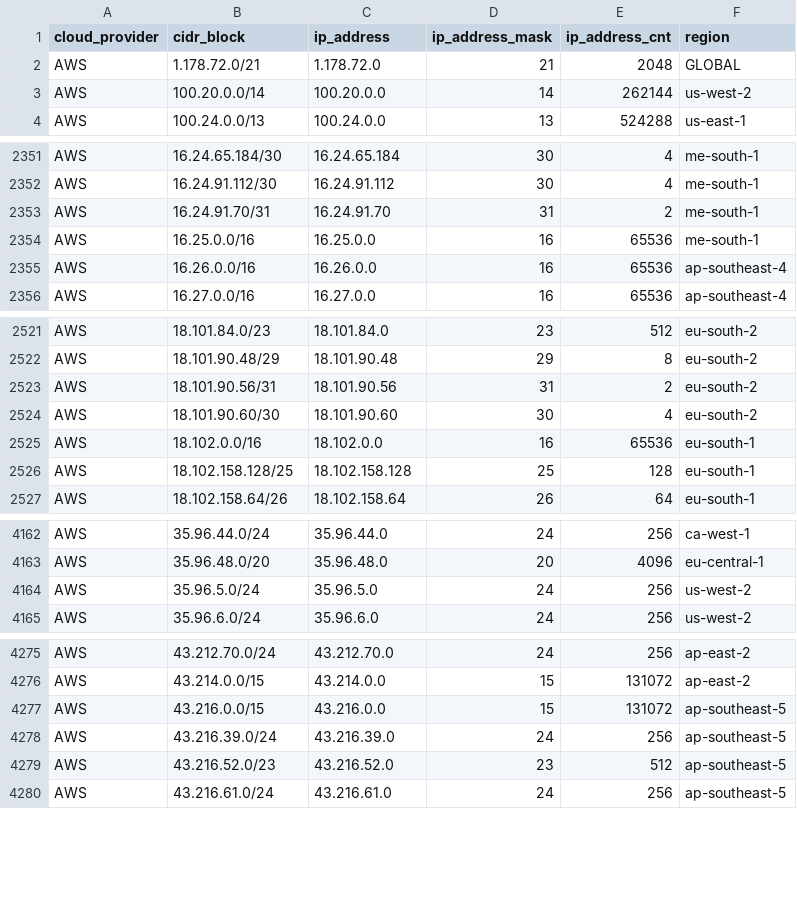
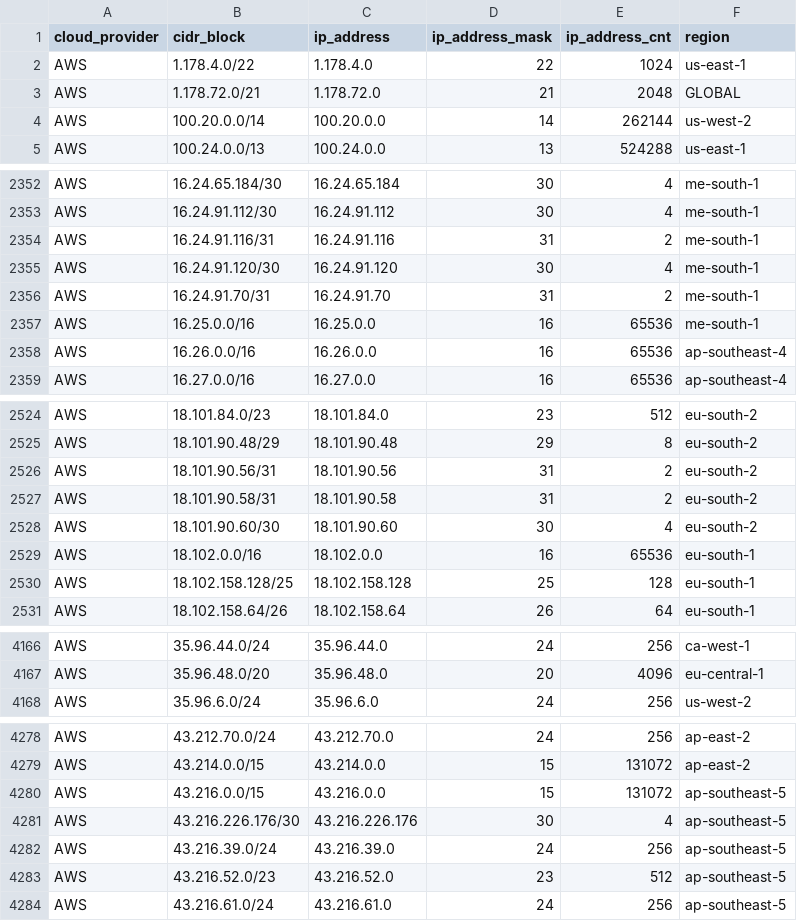
Before and after one commit to tobilg/public-cloud-provider-ip-ranges, a CSV file: data/providers/aws.csv, drawn as a sheet; only a part is shown, gaps mark what is left out; removed rows and columns are numbered as before the commit, all else as after; the diff covers the shown part only; the diff names each change by its address in the sheet, - before the commit and + after, or states it on an @@ line.

Commit message:
[no ci] Data update on 2025-06-12T04:09:11

```diff
--- a/data/providers/aws.csv
+++ b/data/providers/aws.csv
+row 2: AWS | 1.178.4.0/22 | 1.178.4.0 | 22 | 1024 | us-east-1
+row 2354: AWS | 16.24.91.116/31 | 16.24.91.116 | 31 | 2 | me-south-1
+row 2355: AWS | 16.24.91.120/30 | 16.24.91.120 | 30 | 4 | me-south-1
+row 2527: AWS | 18.101.90.58/31 | 18.101.90.58 | 31 | 2 | eu-south-2
-row 4164: AWS | 35.96.5.0/24 | 35.96.5.0 | 24 | 256 | us-west-2
+row 4281: AWS | 43.216.226.176/30 | 43.216.226.176 | 30 | 4 | ap-southeast-5
```
Also changed, not shown: 2 added rows elsewhere in this file, 14 other files.
